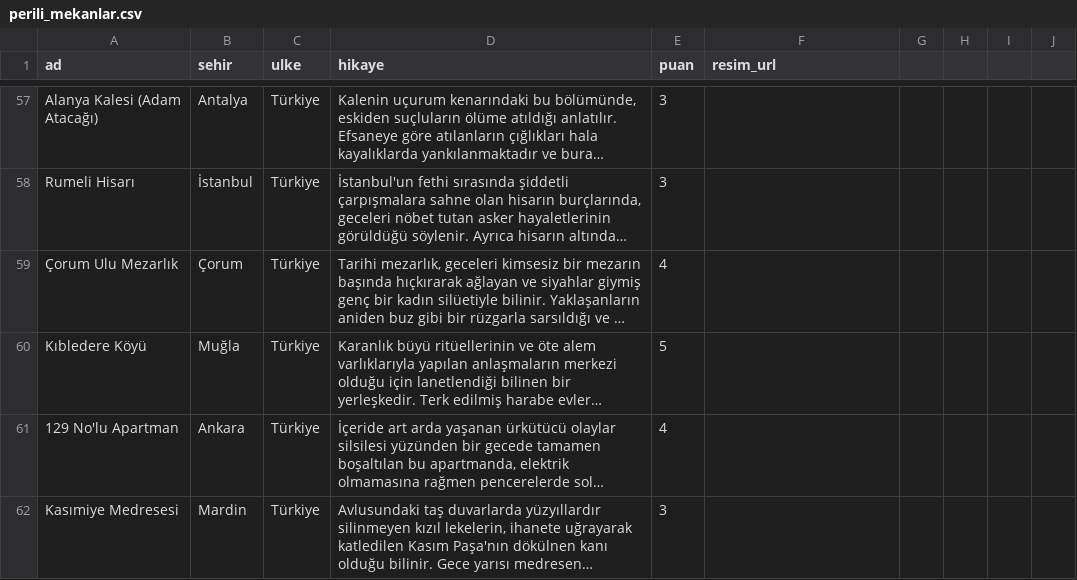
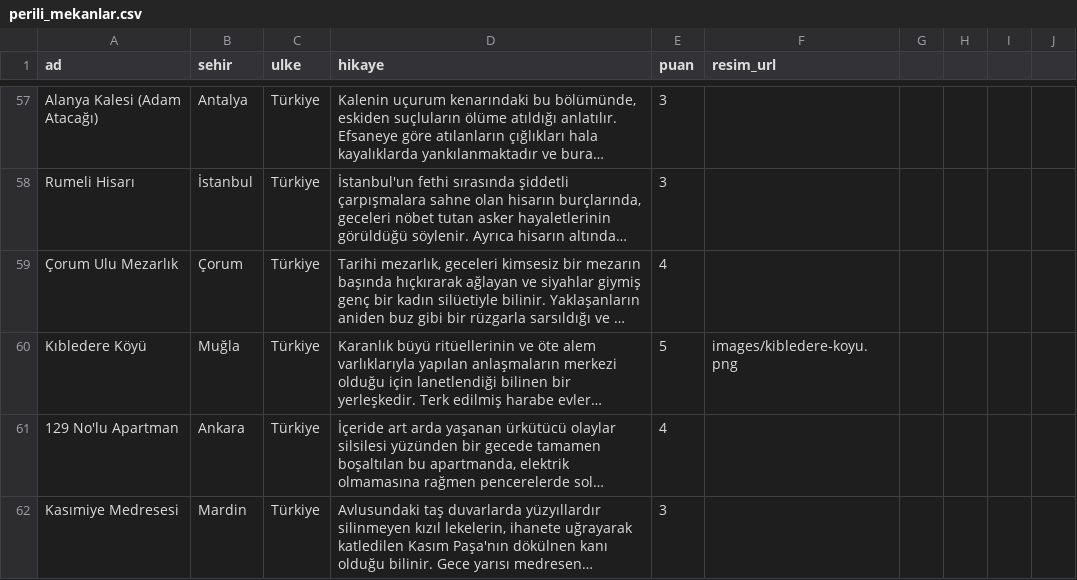
Before and after one commit to Tabirly/lanetli-yerler, a CSV file: perili_mekanlar.csv, drawn as a sheet; only a part is shown, gaps mark what is left out; long unchanged cells end in …; the diff names each change by its address in the sheet, - before the commit and + after, or states it on an @@ line.

Commit message:
Add Kibledere image and update CSV

```diff
--- a/perili_mekanlar.csv
+++ b/perili_mekanlar.csv
-F60 (resim_url): (empty)
+F60 (resim_url): images/kibledere-koyu.png
```
Also changed, not shown: 1 other file.
